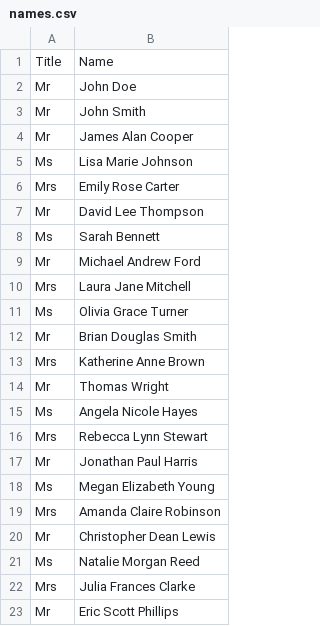
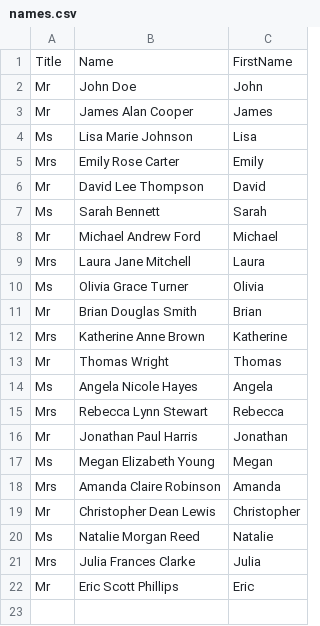
Before and after one commit to dsakaren/Generate-PDF-Invitations, a CSV file: names.csv, drawn as a sheet; removed rows and columns are numbered as before the commit, all else as after; the diff names each change by its address in the sheet, - before the commit and + after, or states it on an @@ line.

```diff
--- a/names.csv
+++ b/names.csv
+column C, rows 1-22: FirstName | John | James | Lisa | Emily | David | Sarah | Michael | Laura | Olivia | Brian | Katherine | Thomas | Angela | Rebecca | Jonathan | Megan | Amanda | Christopher | Natalie | Julia | Eric
-row 3: Mr | John Smith
```
Also changed, not shown: 14 other files.
